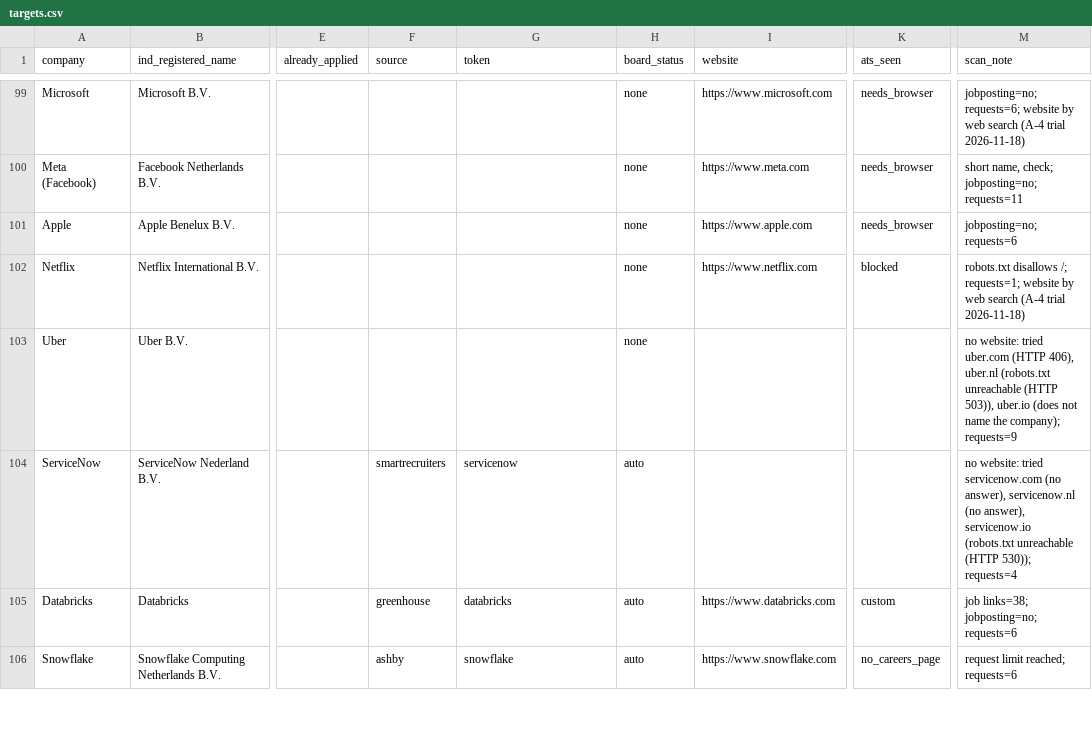
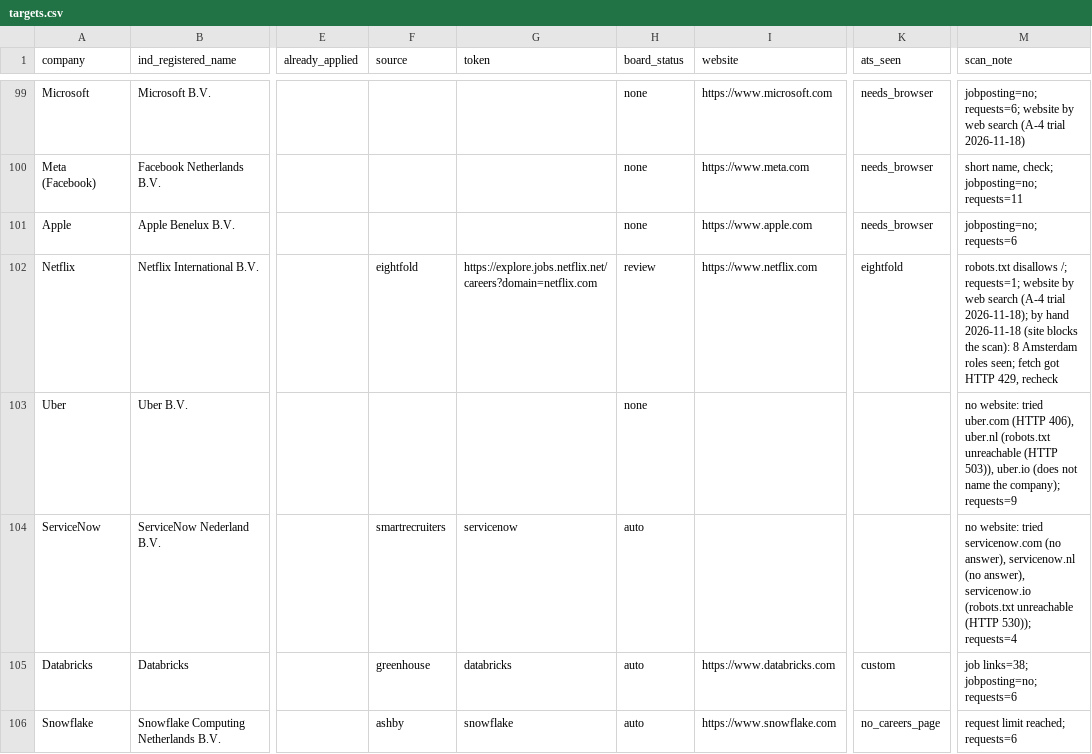
Before and after one commit to YounesBoubbou/job-pipeline, a CSV file: targets.csv, drawn as a sheet; only a part is shown, gaps mark what is left out; the diff covers the shown part only; the diff names each change by its address in the sheet, - before the commit and + after, or states it on an @@ line.

```diff
--- a/targets.csv
+++ b/targets.csv
-F102 (source): (empty)
+F102 (source): eightfold
-G102 (token): (empty)
+G102 (token): https://explore.jobs.netflix.net/careers?domain=netflix.com
-H102 (board_status): none
+H102 (board_status): review
-K102 (ats_seen): blocked
+K102 (ats_seen): eightfold
-M102 (scan_note): …(A-4 trial 2026-11-18)
+M102 (scan_note): …(A-4 trial 2026-11-18); by hand 2026-11-18 (site blocks the scan): 8 Amsterdam roles seen; fetch got HTTP 429, recheck
```
Also changed, not shown: 34 edited cells elsewhere in this file.
